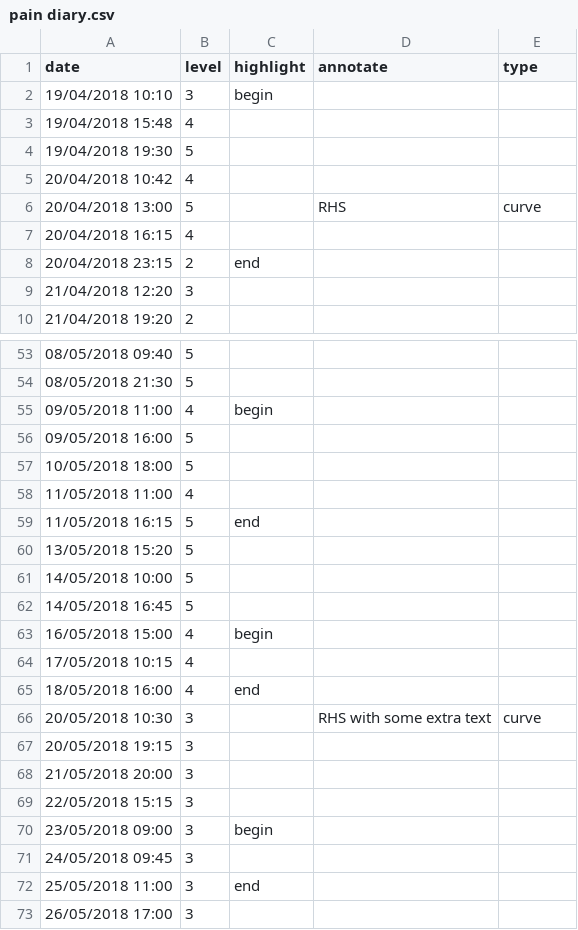
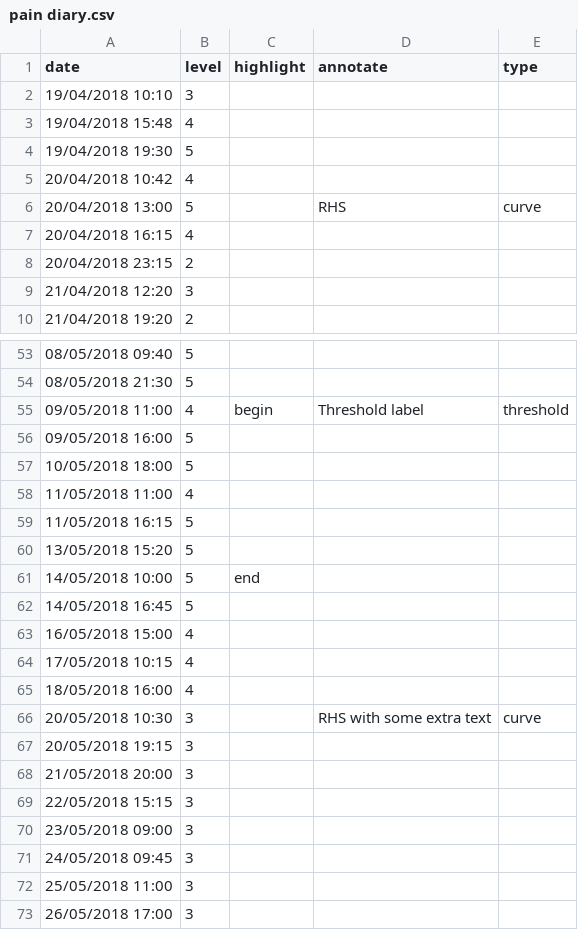
Before and after one commit to ft-interactive/visual-vocabulary-templates, a CSV file: line/pain diary.csv, drawn as a sheet; only a part is shown, gaps mark what is left out; the diff covers the shown part only.

```diff
--- a/line/pain diary.csv
+++ b/line/pain diary.csv
@@ -1,3 +1,3 @@
 date,level,highlight,annotate,type
-19/04/2018 10:10,3,begin,,
+19/04/2018 10:10,3,,,
 19/04/2018 15:48,4,,,
@@ -7,3 +7,3 @@
 20/04/2018 16:15,4,,,
-20/04/2018 23:15,2,end,,
+20/04/2018 23:15,2,,,
 21/04/2018 12:20,3,,,
@@ -54,3 +54,3 @@
 08/05/2018 21:30,5,,,
-09/05/2018 11:00,4,begin,,
+09/05/2018 11:00,4,begin,Threshold label,threshold
 09/05/2018 16:00,5,,,
@@ -58,9 +58,9 @@
 11/05/2018 11:00,4,,,
-11/05/2018 16:15,5,end,,
+11/05/2018 16:15,5,,,
 13/05/2018 15:20,5,,,
-14/05/2018 10:00,5,,,
+14/05/2018 10:00,5,end,,
 14/05/2018 16:45,5,,,
-16/05/2018 15:00,4,begin,,
+16/05/2018 15:00,4,,,
 17/05/2018 10:15,4,,,
-18/05/2018 16:00,4,end,,
+18/05/2018 16:00,4,,,
 20/05/2018 10:30,3,,RHS with some extra text,curve
@@ -69,5 +69,5 @@
 22/05/2018 15:15,3,,,
-23/05/2018 09:00,3,begin,,
+23/05/2018 09:00,3,,,
 24/05/2018 09:45,3,,,
-25/05/2018 11:00,3,end,,
+25/05/2018 11:00,3,,,
 26/05/2018 17:00,3,,,
```
Also changed, not shown: 2 edited cells elsewhere in this file, 1 other file.
